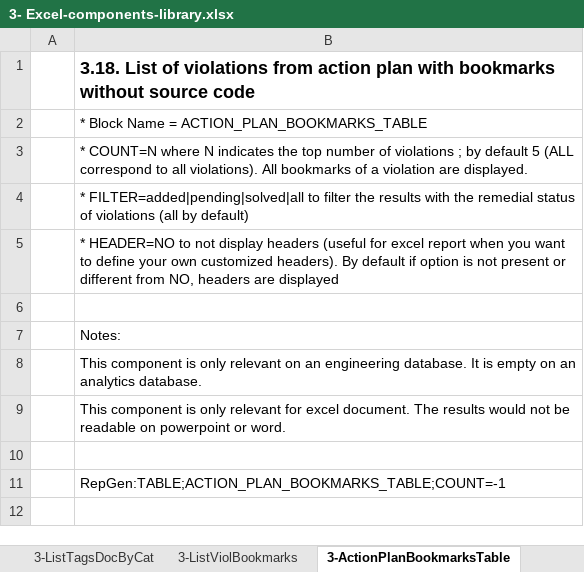
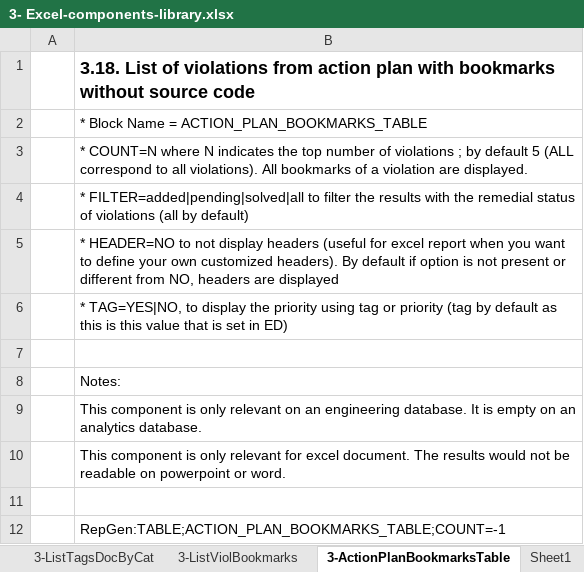
Before and after one commit to CAST-projects/CAST-ReportGenerator, an Excel workbook: CastReporting.Reporting.Core/Templates/Application/Component library/3- Excel-components-library.xlsx, sheet 3-ActionPlanBookmarksTable, drawn as a sheet; values as stored, in another font and other column widths than the file's, no borders; the diff names each change by its address in the sheet, - before the commit and + after, or states it on an @@ line.

Commit message:
REPORTGEN-994 & REPORTGEN-965: manage tag and priority columns for actions

```diff
--- a/CastReporting.Reporting.Core/Templates/Application/Component library/3- Excel-components-library.xlsx (sheet 3-ActionPlanBookmarksTable)
+++ b/CastReporting.Reporting.Core/Templates/Application/Component library/3- Excel-components-library.xlsx (sheet 3-ActionPlanBookmarksTable)
+sheet tab: Sheet1
+row 6:  | * TAG=YES|NO, to display the priority using tag or priority (tag by default as this is this value that is set in ED)
```
Also changed, not shown: sheet 3 - Action Plan Violations, CastReporting.Reporting.Core/Templates/zh-CN/Application/Component library/3- Excel-components-library.xlsx, 10 other files.
